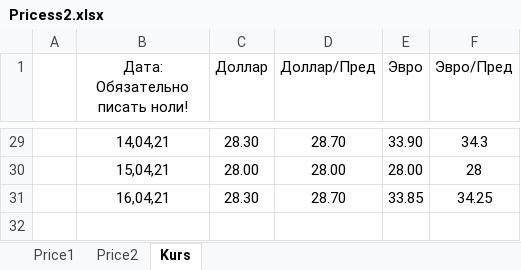
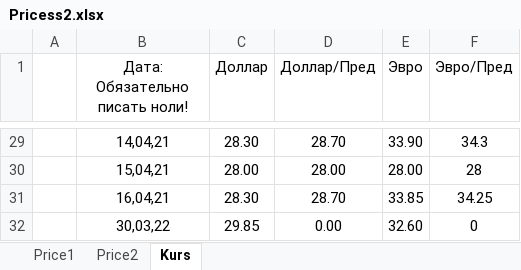
Before and after one commit to AleksanderYa/kurs, an Excel workbook: Pricess2.xlsx, sheet Kurs, drawn as a sheet; only a part is shown, gaps mark what is left out; values as stored, in another font and other column widths than the file's, no borders; the diff names each change by its address in the sheet, - before the commit and + after, or states it on an @@ line.

```diff
--- a/Pricess2.xlsx (sheet Kurs)
+++ b/Pricess2.xlsx (sheet Kurs)
+row 32:  | 30,03,22 | 29.85 | 0.00 | 32.60 | 0
```
Also changed, not shown: sheet Price2, sheet Price1, hidden cells.
